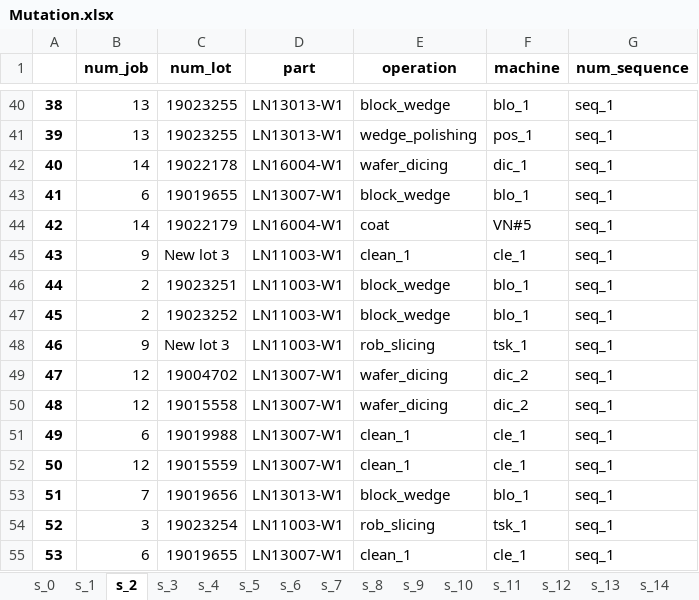
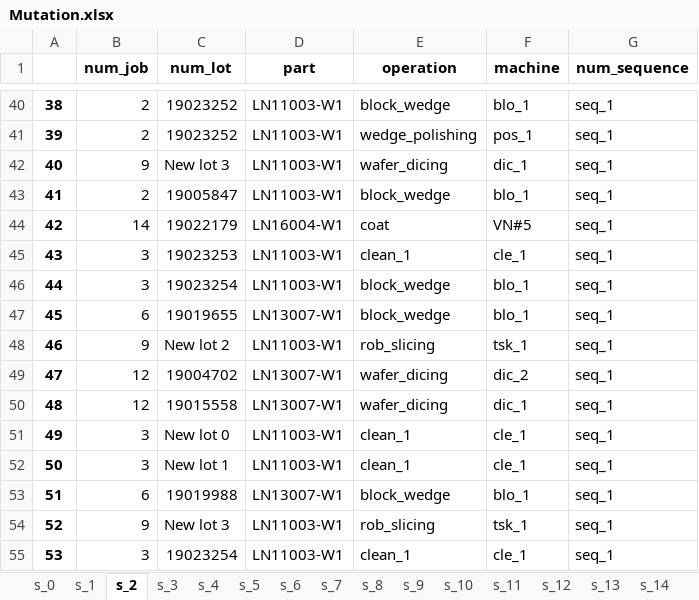
Before and after one commit to khaibnd/LNWG, an Excel workbook: src/data/Mutation.xlsx, sheet s_2, drawn as a sheet; only a part is shown, gaps mark what is left out; values as stored, in another font and other column widths than the file's, no borders; the diff covers the shown part only; the diff names each change by its address in the sheet, - before the commit and + after, or states it on an @@ line.

```diff
--- a/src/data/Mutation.xlsx (sheet s_2)
+++ b/src/data/Mutation.xlsx (sheet s_2)
-B40:B41 (num_job): 13
+B40:B41 (num_job): 2
-C40:C41 (num_lot): 19023255
+C40:C41 (num_lot): 19023252
-D40:D41 (part): LN13013-W1
+D40:D41 (part): LN11003-W1
-B42 (num_job): 14
+B42 (num_job): 9
-C42 (num_lot): 19022178
+C42 (num_lot): New lot 3
-D42 (part): LN16004-W1
+D42 (part): LN11003-W1
-B43 (num_job): 6
+B43 (num_job): 2
-C43 (num_lot): 19019655
+C43 (num_lot): 19005847
-D43 (part): LN13007-W1
+D43 (part): LN11003-W1
-B45 (num_job): 9
+B45 (num_job): 3
-C45 (num_lot): New lot 3
+C45 (num_lot): 19023253
-B46 (num_job): 2
+B46 (num_job): 3
-C46 (num_lot): 19023251
+C46 (num_lot): 19023254
-B47 (num_job): 2
+B47 (num_job): 6
-C47 (num_lot): 19023252
+C47 (num_lot): 19019655
-D47 (part): LN11003-W1
+D47 (part): LN13007-W1
-C48 (num_lot): New lot 3
+C48 (num_lot): New lot 2
-F50 (machine): dic_2
+F50 (machine): dic_1
-B51 (num_job): 6
+B51 (num_job): 3
-C51 (num_lot): 19019988
+C51 (num_lot): New lot 0
-D51:D52 (part): LN13007-W1
+D51:D52 (part): LN11003-W1
-B52 (num_job): 12
+B52 (num_job): 3
-C52 (num_lot): 19015559
+C52 (num_lot): New lot 1
-B53 (num_job): 7
+B53 (num_job): 6
-C53 (num_lot): 19019656
+C53 (num_lot): 19019988
-D53 (part): LN13013-W1
+D53 (part): LN13007-W1
-B54 (num_job): 3
+B54 (num_job): 9
-C54 (num_lot): 19023254
+C54 (num_lot): New lot 3
-B55 (num_job): 6
+B55 (num_job): 3
-C55 (num_lot): 19019655
+C55 (num_lot): 19023254
-D55 (part): LN13007-W1
+D55 (part): LN11003-W1
```
Also changed, not shown: 883 edited cells elsewhere in this sheet, sheet s_0, sheet s_1, sheet s_14, sheet s_17, sheet s_10, sheet s_13, 13 more sheets, hidden cells, src/data/Initial.xlsx, src/data/input.xlsx, 9 other files.
